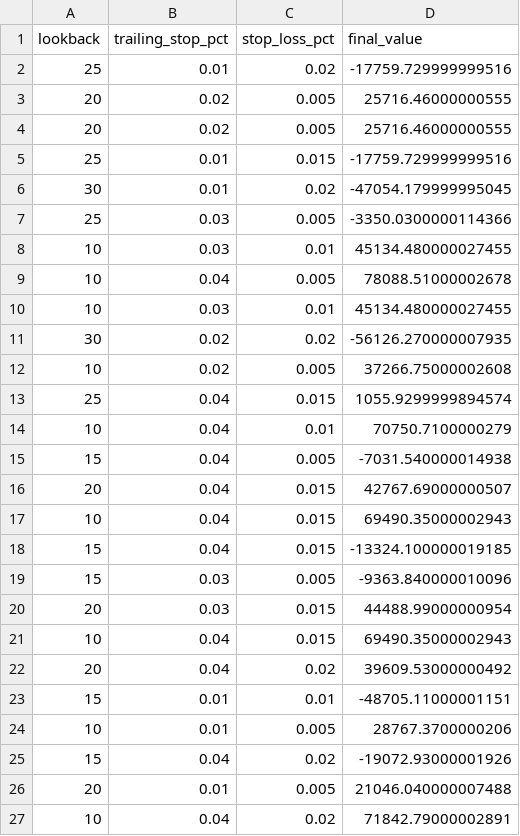
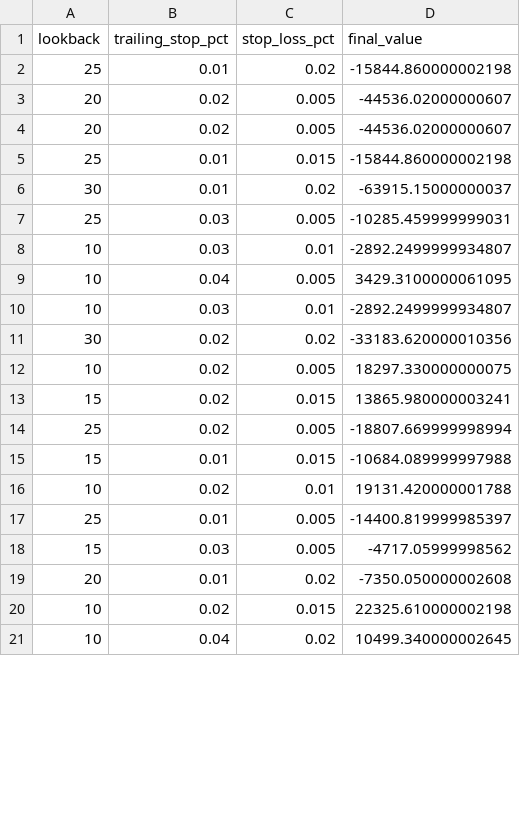
Before and after one commit to Allenwang2004/Auto_trade, a CSV file: record/LinearRegressionTrendFollow/gp_optimize_results.csv, drawn as a sheet; only a part is shown; the diff covers the shown part only.

```diff
--- a/record/LinearRegressionTrendFollow/gp_optimize_results.csv
+++ b/record/LinearRegressionTrendFollow/gp_optimize_results.csv
@@ -1,27 +1,21 @@
 lookback,trailing_stop_pct,stop_loss_pct,final_value
-25,0.01,0.02,-17759.729999999516
-20,0.02,0.005,25716.46000000555
-20,0.02,0.005,25716.46000000555
-25,0.01,0.015,-17759.729999999516
-30,0.01,0.02,-47054.179999995045
-25,0.03,0.005,-3350.0300000114366
-10,0.03,0.01,45134.480000027455
-10,0.04,0.005,78088.51000002678
-10,0.03,0.01,45134.480000027455
-30,0.02,0.02,-56126.270000007935
-10,0.02,0.005,37266.75000002608
-25,0.04,0.015,1055.9299999894574
-10,0.04,0.01,70750.7100000279
-15,0.04,0.005,-7031.540000014938
-20,0.04,0.015,42767.69000000507
-10,0.04,0.015,69490.35000002943
-15,0.04,0.015,-13324.100000019185
-15,0.03,0.005,-9363.840000010096
-20,0.03,0.015,44488.99000000954
-10,0.04,0.015,69490.35000002943
-20,0.04,0.02,39609.53000000492
-15,0.01,0.01,-48705.11000001151
-10,0.01,0.005,28767.3700000206
-15,0.04,0.02,-19072.93000001926
-20,0.01,0.005,21046.040000007488
-10,0.04,0.02,71842.79000002891
+25,0.01,0.02,-15844.860000002198
+20,0.02,0.005,-44536.02000000607
+20,0.02,0.005,-44536.02000000607
+25,0.01,0.015,-15844.860000002198
+30,0.01,0.02,-63915.15000000037
+25,0.03,0.005,-10285.459999999031
+10,0.03,0.01,-2892.2499999934807
+10,0.04,0.005,3429.3100000061095
+10,0.03,0.01,-2892.2499999934807
+30,0.02,0.02,-33183.620000010356
+10,0.02,0.005,18297.330000000075
+15,0.02,0.015,13865.980000003241
+25,0.02,0.005,-18807.669999998994
+15,0.01,0.015,-10684.089999997988
+10,0.02,0.01,19131.420000001788
+25,0.01,0.005,-14400.819999985397
+15,0.03,0.005,-4717.05999998562
+20,0.01,0.02,-7350.050000002608
+10,0.02,0.015,22325.610000002198
+10,0.04,0.02,10499.340000002645
```
Also changed, not shown: 8 added rows, 2 removed rows and 4 edited cells elsewhere in this file, record/LinearRegressionTrendFollow/realized_records.csv, record/LinearRegressionTrendFollowLongOnly/gp_optimize_results.csv, 32 other files.
